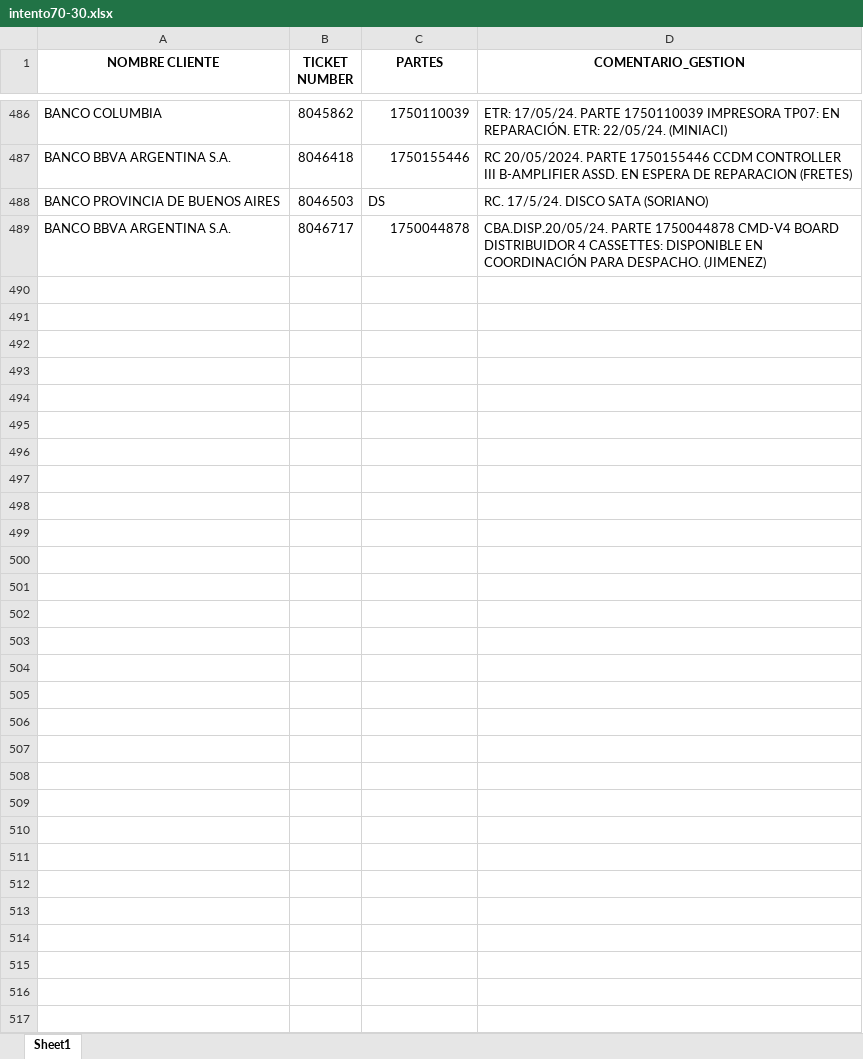
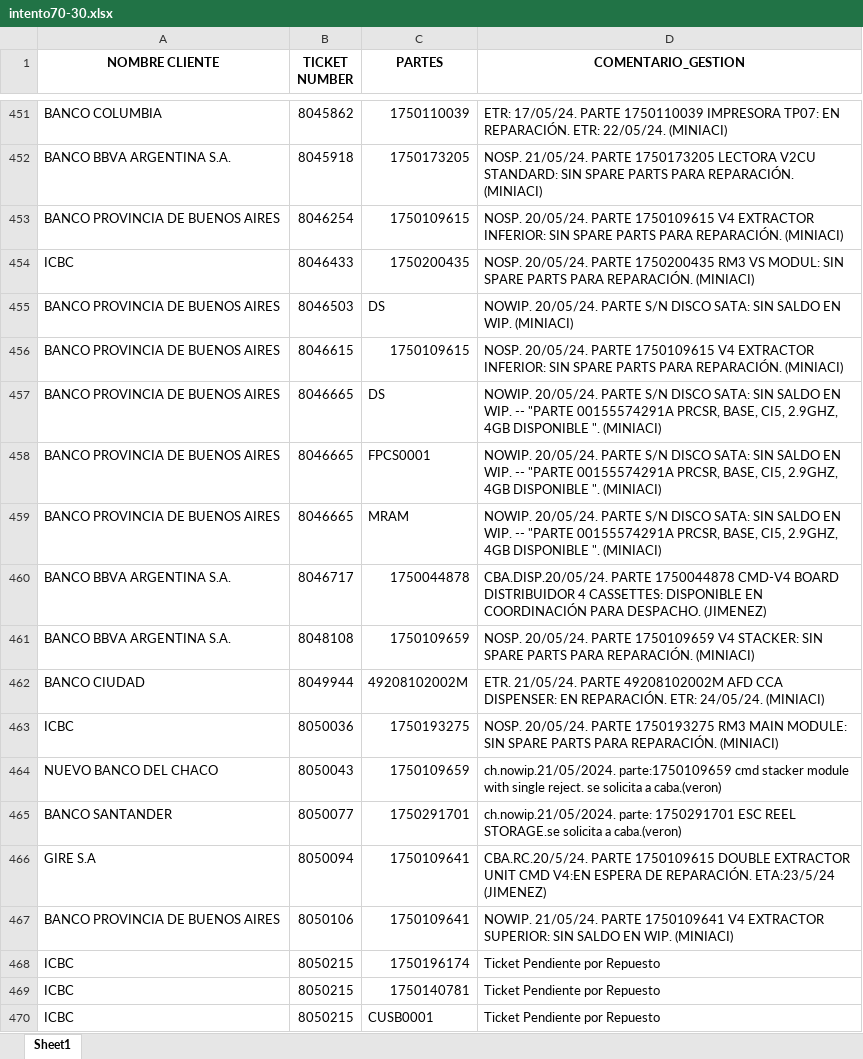
Before and after one commit to lucasrdrz/testdn, an Excel workbook: intento70-30.xlsx, sheet Sheet1, drawn as a sheet; only a part is shown, gaps mark what is left out; values as stored, in another font and other column widths than the file's, no borders; addresses are those after the commit; the diff covers the shown part only; the diff names each change by its address in the sheet, - before the commit and + after, or states it on an @@ line.

```diff
--- a/intento70-30.xlsx (sheet Sheet1)
+++ b/intento70-30.xlsx (sheet Sheet1)
-B452 (TICKET NUMBER): 8046418
+B452 (TICKET NUMBER): 8045918
-C452 (PARTES): 1750155446
+C452 (PARTES): 1750173205
-D452 (COMENTARIO_GESTION): RC 20/05/2024. PARTE 1750155446 CCDM CONTROLLER III B-AMPLIFIER ASSD. EN ESPERA DE REPARACION (FRETES)
+D452 (COMENTARIO_GESTION): NOSP. 21/05/24. PARTE 1750173205 LECTORA V2CU STANDARD: SIN SPARE PARTS PARA REPARACIÓN. (MINIACI)
+row 453: BANCO PROVINCIA DE BUENOS AIRES | 8046254 | 1750109615 | NOSP. 20/05/24. PARTE 1750109615 V4 EXTRACTOR INFERIOR: SIN SPARE PARTS PARA REPARACIÓN. (MINIACI)
+row 454: ICBC | 8046433 | 1750200435 | NOSP. 20/05/24. PARTE 1750200435 RM3 VS MODUL: SIN SPARE PARTS PARA REPARACIÓN. (MINIACI)
-D455 (COMENTARIO_GESTION): RC. 17/5/24. DISCO SATA (SORIANO)
+D455 (COMENTARIO_GESTION): NOWIP. 20/05/24. PARTE S/N DISCO SATA: SIN SALDO EN WIP. (MINIACI)
+row 456: BANCO PROVINCIA DE BUENOS AIRES | 8046615 | 1750109615 | NOSP. 20/05/24. PARTE 1750109615 V4 EXTRACTOR INFERIOR: SIN SPARE PARTS PARA REPARACIÓN. (MINIACI)
+row 457: BANCO PROVINCIA DE BUENOS AIRES | 8046665 | DS | NOWIP. 20/05/24. PARTE S/N DISCO SATA: SIN SALDO EN WIP. -- "PARTE 00155574291A PRCSR, BASE, CI5, 2.9GHZ, 4GB DISPONIBLE ". (MINIACI)
+row 458: BANCO PROVINCIA DE BUENOS AIRES | 8046665 | FPCS0001 | NOWIP. 20/05/24. PARTE S/N DISCO SATA: SIN SALDO EN WIP. -- "PARTE 00155574291A PRCSR, BASE, CI5, 2.9GHZ, 4GB DISPONIBLE ". (MINIACI)
+row 459: BANCO PROVINCIA DE BUENOS AIRES | 8046665 | MRAM | NOWIP. 20/05/24. PARTE S/N DISCO SATA: SIN SALDO EN WIP. -- "PARTE 00155574291A PRCSR, BASE, CI5, 2.9GHZ, 4GB DISPONIBLE ". (MINIACI)
+row 461: BANCO BBVA ARGENTINA S.A. | 8048108 | 1750109659 | NOSP. 20/05/24. PARTE 1750109659 V4 STACKER: SIN SPARE PARTS PARA REPARACIÓN. (MINIACI)
+row 462: BANCO CIUDAD | 8049944 | 49208102002M | ETR. 21/05/24. PARTE 49208102002M AFD CCA DISPENSER: EN REPARACIÓN. ETR: 24/05/24. (MINIACI)
+row 463: ICBC | 8050036 | 1750193275 | NOSP. 20/05/24. PARTE 1750193275 RM3 MAIN MODULE: SIN SPARE PARTS PARA REPARACIÓN. (MINIACI)
+row 464: NUEVO BANCO DEL CHACO | 8050043 | 1750109659 | ch.nowip.21/05/2024. parte:1750109659 cmd stacker module with single reject. se solicita a caba.(veron)
+row 465: BANCO SANTANDER | 8050077 | 1750291701 | ch.nowip.21/05/2024. parte: 1750291701 ESC REEL STORAGE.se solicita a caba.(veron)
+row 466: GIRE S.A | 8050094 | 1750109641 | CBA.RC.20/5/24. PARTE 1750109615 DOUBLE EXTRACTOR UNIT CMD V4:EN ESPERA DE REPARACIÓN. ETA:23/5/24 (JIMENEZ)
+row 467: BANCO PROVINCIA DE BUENOS AIRES | 8050106 | 1750109641 | NOWIP. 21/05/24. PARTE 1750109641 V4 EXTRACTOR SUPERIOR: SIN SALDO EN WIP. (MINIACI)
+row 468: ICBC | 8050215 | 1750196174 | Ticket Pendiente por Repuesto
+row 469: ICBC | 8050215 | 1750140781 | Ticket Pendiente por Repuesto
+row 470: ICBC | 8050215 | CUSB0001 | Ticket Pendiente por Repuesto
```
Also changed, not shown: 30 added rows, 55 removed rows and 18 edited cells elsewhere in this sheet, TicktesPendientes.xlsx, 1 other file.
